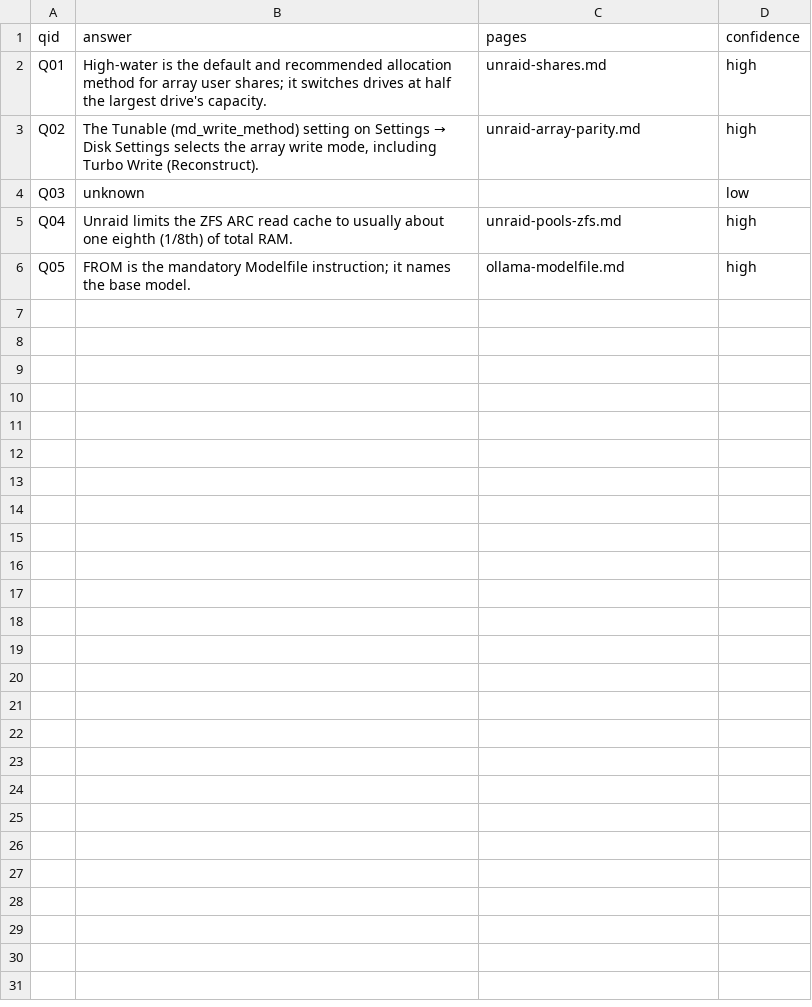
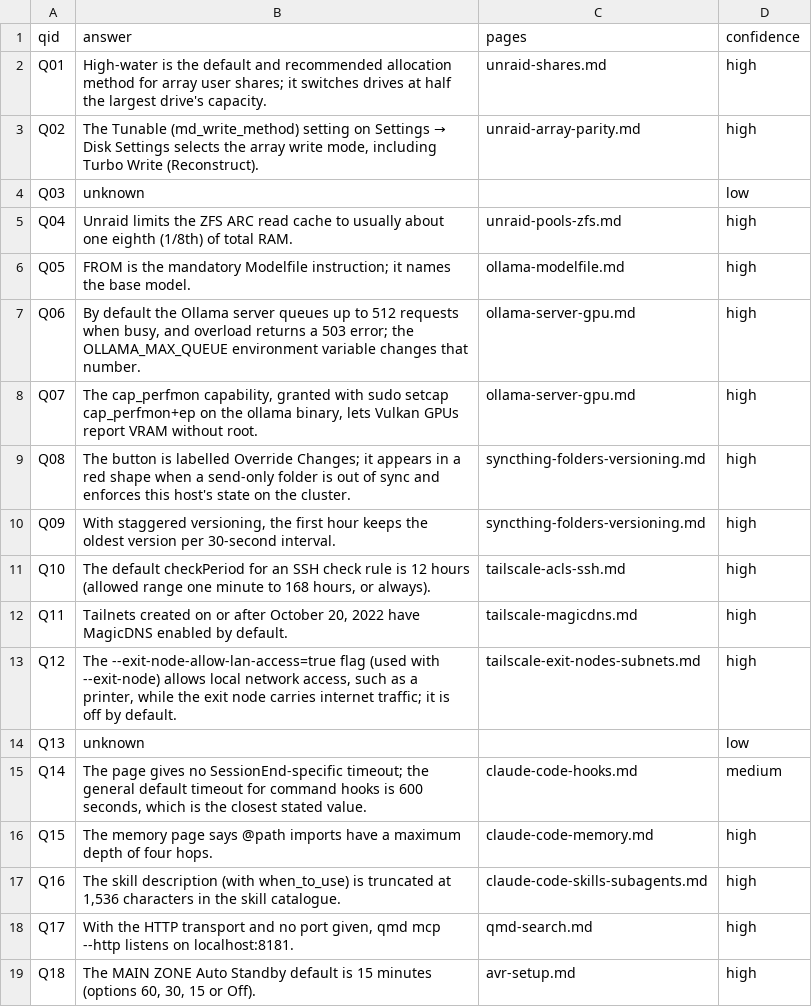
Before and after one commit to kamikaze4441/megamind-fleet, a TSV file: run1/03-benchmark/results/V6-haiku/answers.tsv, drawn as a sheet; only a part is shown; the diff covers the shown part only.

```diff
--- a/run1/03-benchmark/results/V6-haiku/answers.tsv
+++ b/run1/03-benchmark/results/V6-haiku/answers.tsv
@@ -6 +6,14 @@ Q04	Unraid limits the ZFS ARC read cache to usually about one eighth (1/8th) of
 Q05	FROM is the mandatory Modelfile instruction; it names the base model.	ollama-modelfile.md	high
+Q06	By default the Ollama server queues up to 512 requests when busy, and overload returns a 503 error; the OLLAMA_MAX_QUEUE environment variable changes that number.	ollama-server-gpu.md	high
+Q07	The cap_perfmon capability, granted with sudo setcap cap_perfmon+ep on the ollama binary, lets Vulkan GPUs report VRAM without root.	ollama-server-gpu.md	high
+Q08	The button is labelled Override Changes; it appears in a red shape when a send-only folder is out of sync and enforces this host's state on the cluster.	syncthing-folders-versioning.md	high
+Q09	With staggered versioning, the first hour keeps the oldest version per 30-second interval.	syncthing-folders-versioning.md	high
+Q10	The default checkPeriod for an SSH check rule is 12 hours (allowed range one minute to 168 hours, or always).	tailscale-acls-ssh.md	high
+Q11	Tailnets created on or after October 20, 2022 have MagicDNS enabled by default.	tailscale-magicdns.md	high
+Q12	The --exit-node-allow-lan-access=true flag (used with --exit-node) allows local network access, such as a printer, while the exit node carries internet traffic; it is off by default.	tailscale-exit-nodes-subnets.md	high
+Q13	unknown		low
+Q14	The page gives no SessionEnd-specific timeout; the general default timeout for command hooks is 600 seconds, which is the closest stated value.	claude-code-hooks.md	medium
+Q15	The memory page says @path imports have a maximum depth of four hops.	claude-code-memory.md	high
+Q16	The skill description (with when_to_use) is truncated at 1,536 characters in the skill catalogue.	claude-code-skills-subagents.md	high
+Q17	With the HTTP transport and no port given, qmd mcp --http listens on localhost:8181.	qmd-search.md	high
+Q18	The MAIN ZONE Auto Standby default is 15 minutes (options 60, 30, 15 or Off).	avr-setup.md	high
```
Also changed, not shown: 12 added rows elsewhere in this file, run1/03-benchmark/results/V5-haiku/answers.tsv, 8 other files.
